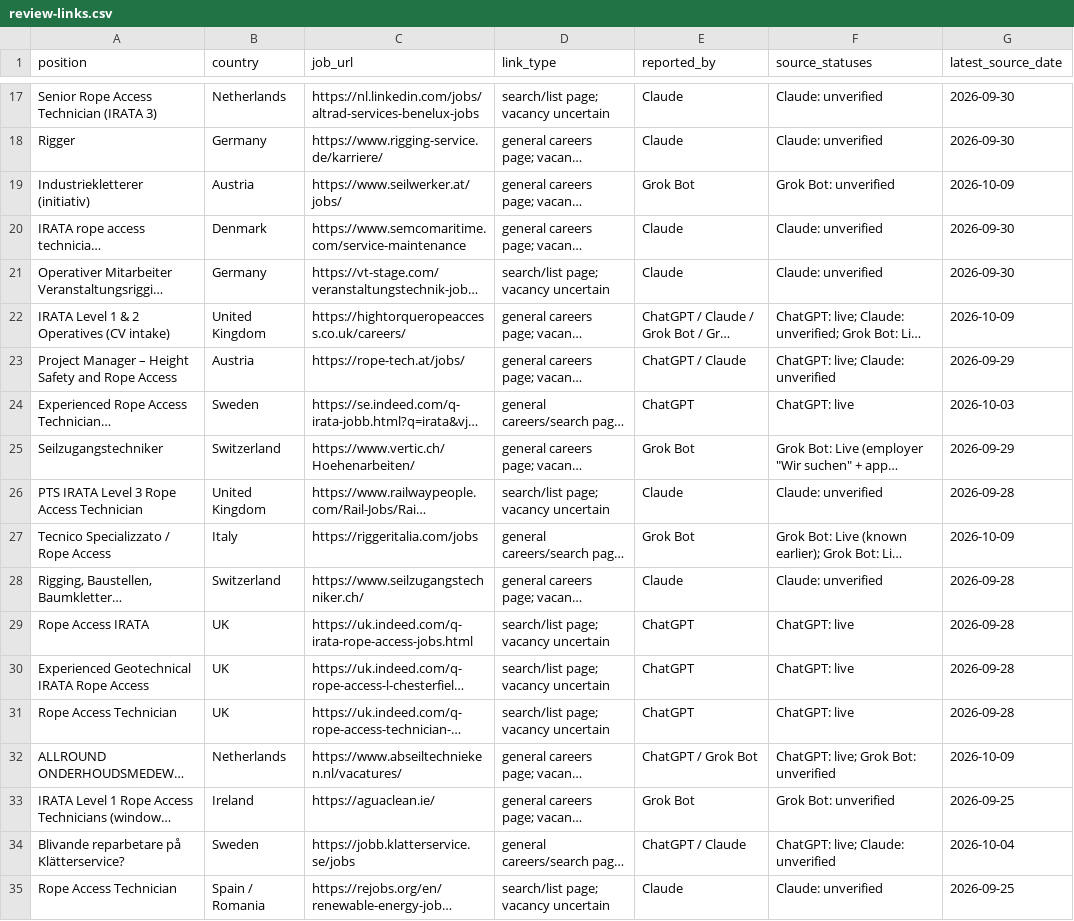
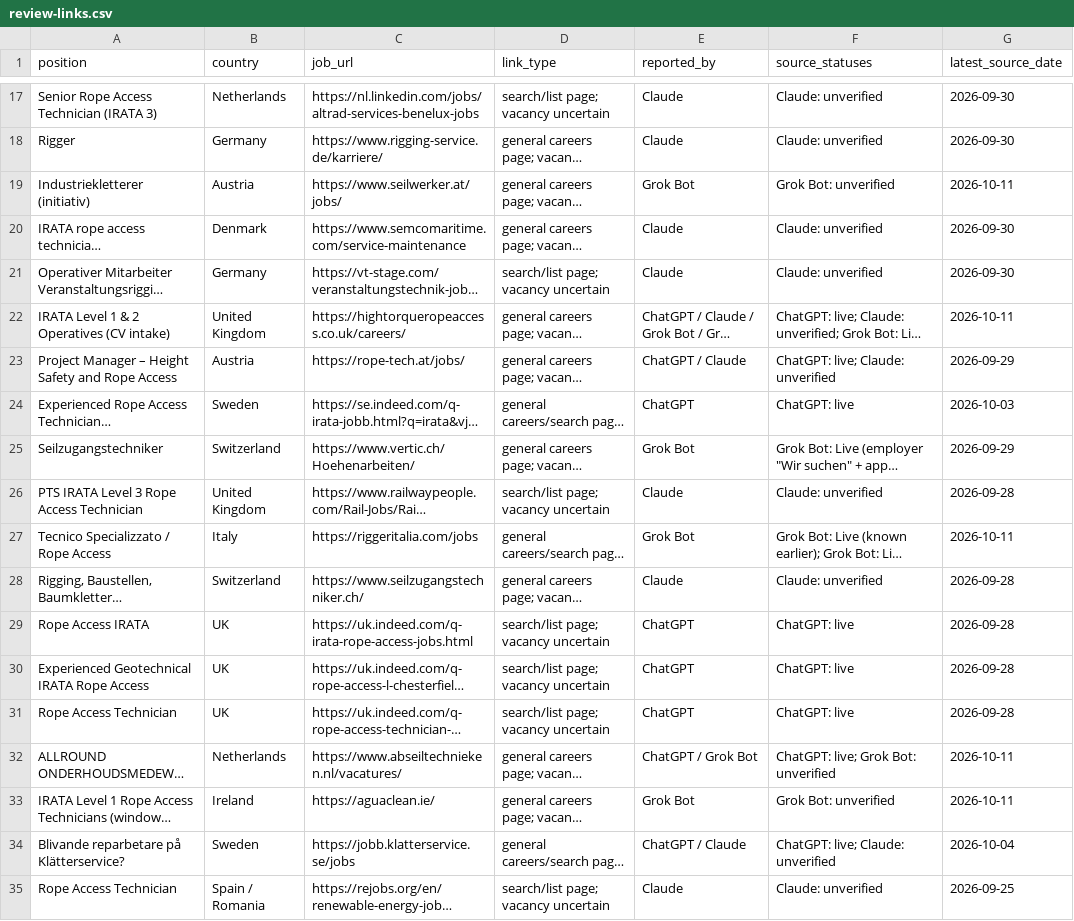
Before and after one commit to duvida13/Combined-Rope-Access-Job-Findings, a CSV file: review-links.csv, drawn as a sheet; only a part is shown, gaps mark what is left out; long unchanged cells end in …; the diff covers the shown part only; the diff names each change by its address in the sheet, - before the commit and + after, or states it on an @@ line.

```diff
--- a/review-links.csv
+++ b/review-links.csv
-G19 (latest_source_date): 2026-10-09
+G19 (latest_source_date): 2026-10-11
-G22 (latest_source_date): 2026-10-09
+G22 (latest_source_date): 2026-10-11
-G27 (latest_source_date): 2026-10-09
+G27 (latest_source_date): 2026-10-11
-G32 (latest_source_date): 2026-10-09
+G32 (latest_source_date): 2026-10-11
-G33 (latest_source_date): 2026-09-25
+G33 (latest_source_date): 2026-10-11
```
Also changed, not shown: 1 added row and 6 edited cells elsewhere in this file, 10 other files.
